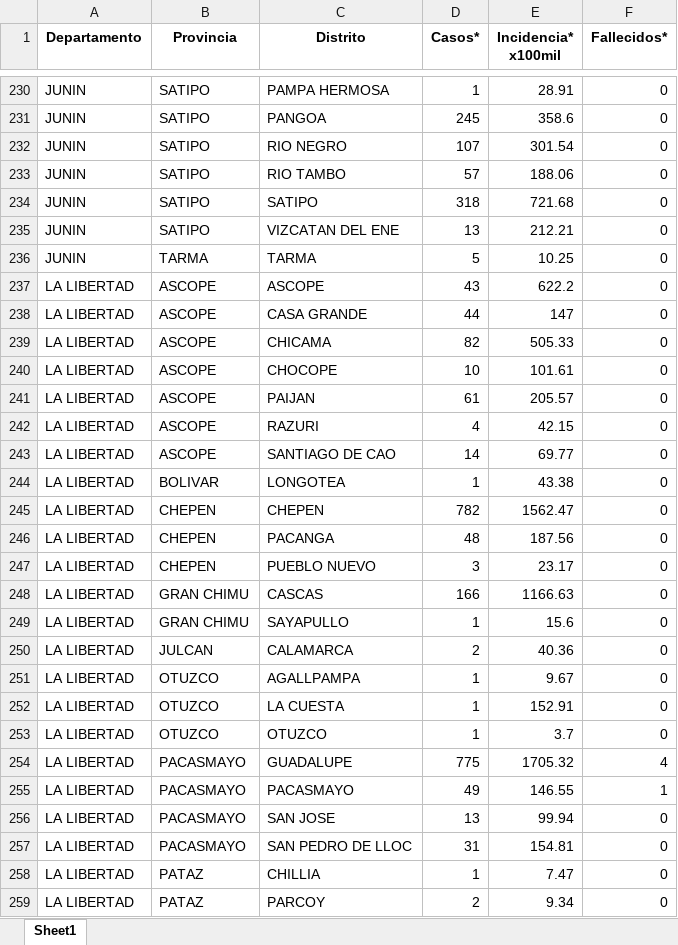
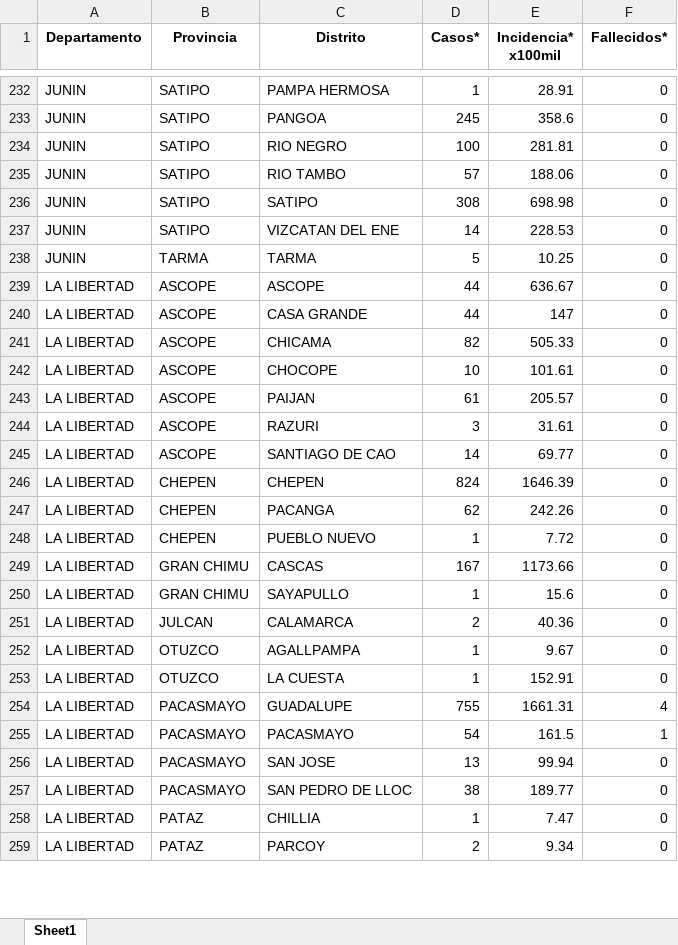
Before and after one commit to jlhuacles/dengue-final, an Excel workbook: indicadores_dengue_diario_distrito.xlsx, sheet Sheet1, drawn as a sheet; only a part is shown, gaps mark what is left out; values as stored, in another font and other column widths than the file's, no borders; removed rows and columns are numbered as before the commit, all else as after; the diff covers the shown part only; the diff names each change by its address in the sheet, - before the commit and + after, or states it on an @@ line.

```diff
--- a/indicadores_dengue_diario_distrito.xlsx (sheet Sheet1)
+++ b/indicadores_dengue_diario_distrito.xlsx (sheet Sheet1)
-D234 (Casos*): 107
+D234 (Casos*): 100
-E234 (Incidencia* x100mil): 301.54
+E234 (Incidencia* x100mil): 281.81
-D236 (Casos*): 318
+D236 (Casos*): 308
-E236 (Incidencia* x100mil): 721.68
+E236 (Incidencia* x100mil): 698.98
-D237 (Casos*): 13
+D237 (Casos*): 14
-E237 (Incidencia* x100mil): 212.21
+E237 (Incidencia* x100mil): 228.53
-D239 (Casos*): 43
+D239 (Casos*): 44
-E239 (Incidencia* x100mil): 622.2
+E239 (Incidencia* x100mil): 636.67
-D244 (Casos*): 4
+D244 (Casos*): 3
-E244 (Incidencia* x100mil): 42.15
+E244 (Incidencia* x100mil): 31.61
-row 244: LA LIBERTAD | BOLIVAR | LONGOTEA | 1 | 43.38 | 0
-D246 (Casos*): 782
+D246 (Casos*): 824
-E246 (Incidencia* x100mil): 1562.47
+E246 (Incidencia* x100mil): 1646.39
-D247 (Casos*): 48
+D247 (Casos*): 62
-E247 (Incidencia* x100mil): 187.56
+E247 (Incidencia* x100mil): 242.26
-D248 (Casos*): 3
+D248 (Casos*): 1
-E248 (Incidencia* x100mil): 23.17
+E248 (Incidencia* x100mil): 7.72
-D249 (Casos*): 166
+D249 (Casos*): 167
-E249 (Incidencia* x100mil): 1166.63
+E249 (Incidencia* x100mil): 1173.66
-row 253: LA LIBERTAD | OTUZCO | OTUZCO | 1 | 3.7 | 0
-D254 (Casos*): 775
+D254 (Casos*): 755
-E254 (Incidencia* x100mil): 1705.32
+E254 (Incidencia* x100mil): 1661.31
-D255 (Casos*): 49
+D255 (Casos*): 54
-E255 (Incidencia* x100mil): 146.55
+E255 (Incidencia* x100mil): 161.5
-D257 (Casos*): 31
+D257 (Casos*): 38
-E257 (Incidencia* x100mil): 154.81
+E257 (Incidencia* x100mil): 189.77
```
Also changed, not shown: 3 added rows, 3 removed rows and 476 edited cells elsewhere in this sheet.
